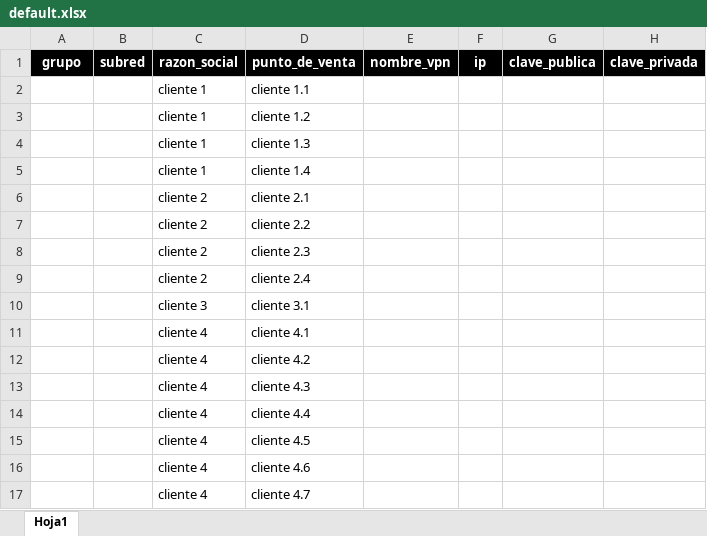
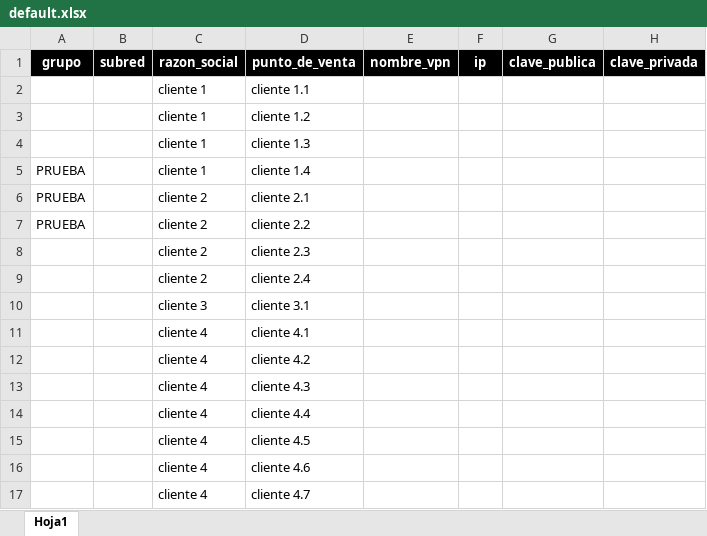
Before and after one commit to S0L15/MikroGuard, an Excel workbook: src/output/db/default.xlsx, sheet Hoja1, drawn as a sheet; values as stored, in another font and other column widths than the file's, no borders; table styles not drawn; the diff names each change by its address in the sheet, - before the commit and + after, or states it on an @@ line.

```diff
--- a/src/output/db/default.xlsx (sheet Hoja1)
+++ b/src/output/db/default.xlsx (sheet Hoja1)
-A5:A7 (grupo): (empty)
+A5:A7 (grupo): PRUEBA
```
Also changed, not shown: 2 other files.
